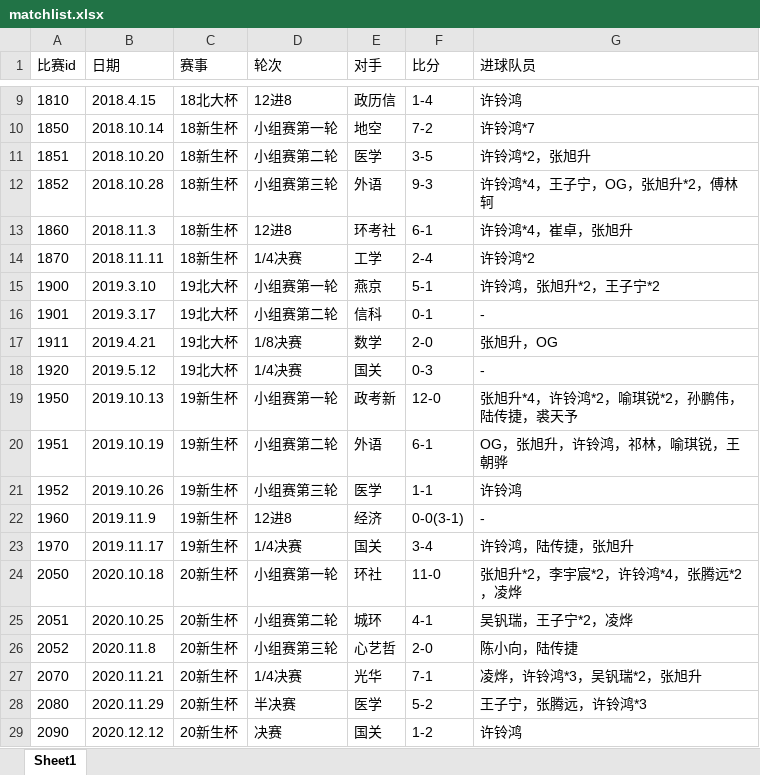
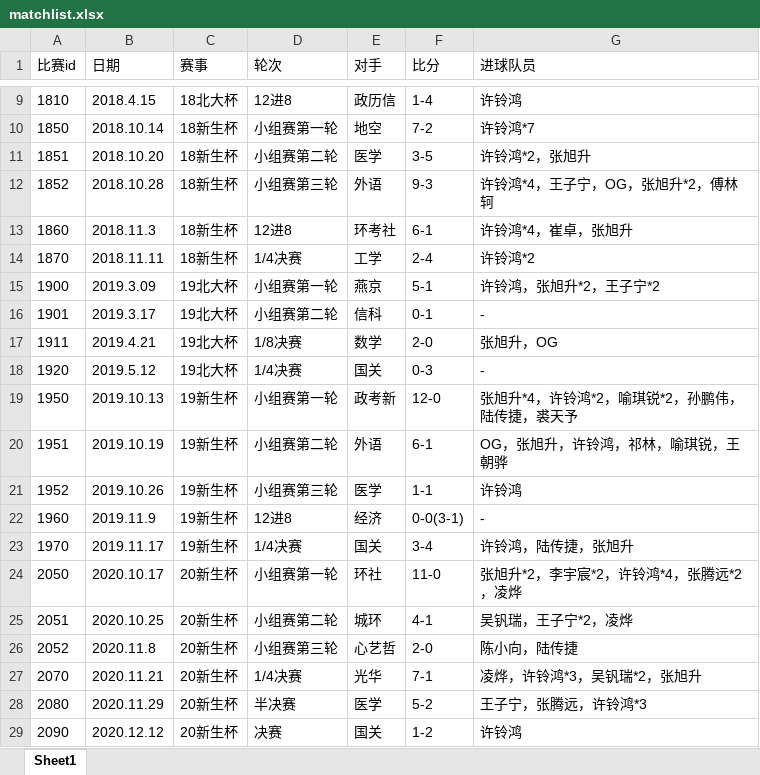
Before and after one commit to ccmesoccer/ccmesoccer.github.io, an Excel workbook: schedule/data/matchlist.xlsx, sheet Sheet1, drawn as a sheet; only a part is shown, gaps mark what is left out; values as stored, in another font and other column widths than the file's, no borders; the diff names each change by its address in the sheet, - before the commit and + after, or states it on an @@ line.

```diff
--- a/schedule/data/matchlist.xlsx (sheet Sheet1)
+++ b/schedule/data/matchlist.xlsx (sheet Sheet1)
-B15 (日期): 2019.3.10
+B15 (日期): 2019.3.09
-B24 (日期): 2020.10.18
+B24 (日期): 2020.10.17
```
Also changed, not shown: 1 other file.
